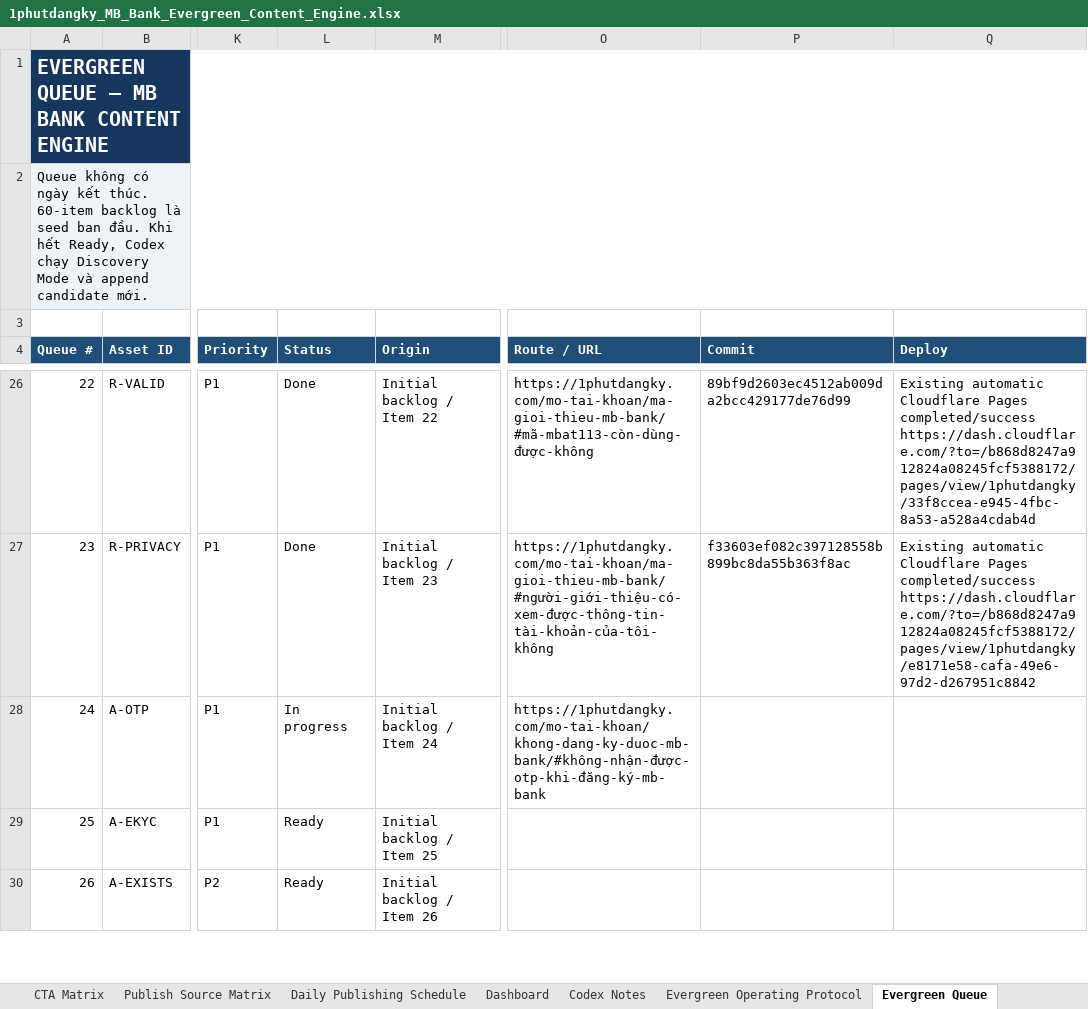
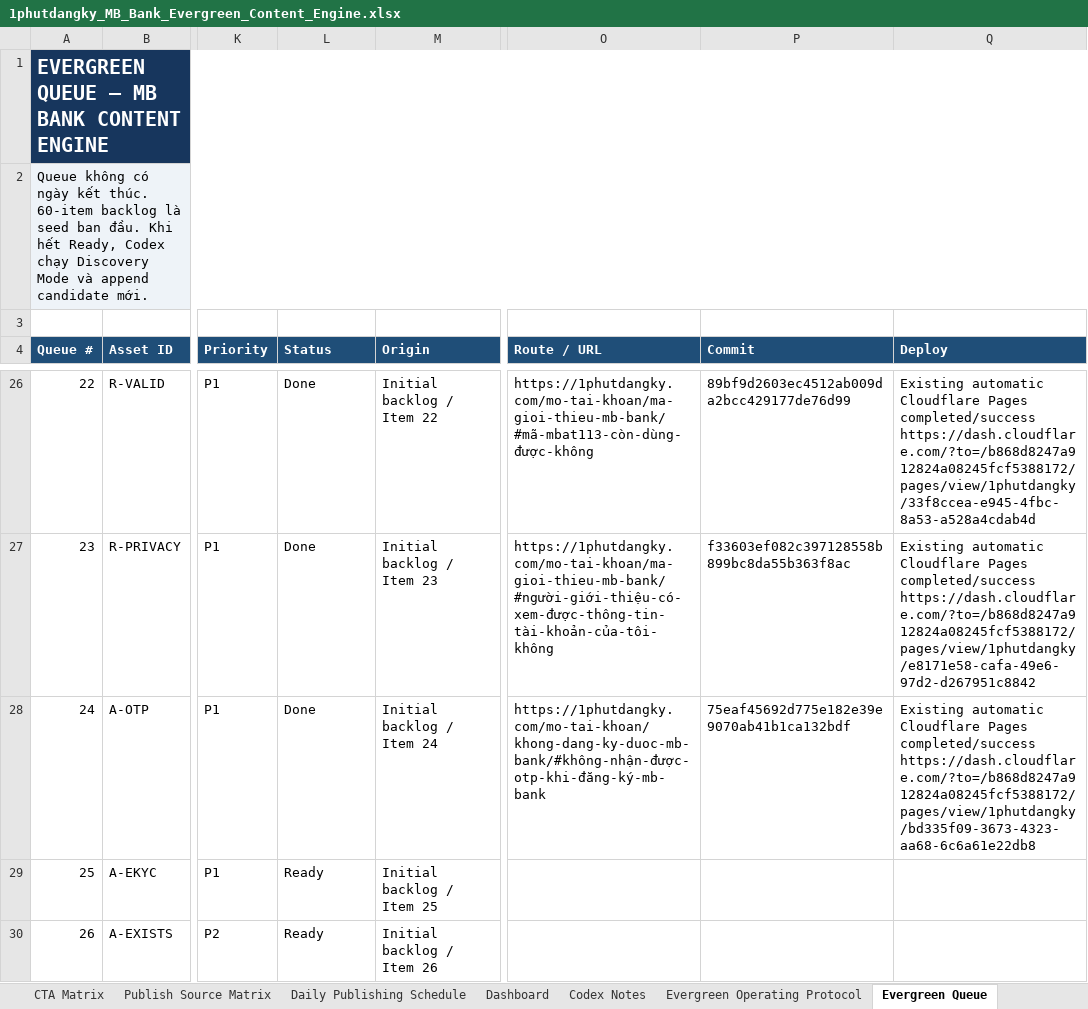
Before and after one commit to vothanhphatsocial/1phutdangky, an Excel workbook: docs/content/1phutdangky_MB_Bank_Evergreen_Content_Engine.xlsx, sheet Evergreen Queue, drawn as a sheet; only a part is shown, gaps mark what is left out; values as stored, in another font and other column widths than the file's, no borders; conditional formats and table styles not drawn; the diff names each change by its address in the sheet, - before the commit and + after, or states it on an @@ line.

```diff
--- a/docs/content/1phutdangky_MB_Bank_Evergreen_Content_Engine.xlsx (sheet Evergreen Queue)
+++ b/docs/content/1phutdangky_MB_Bank_Evergreen_Content_Engine.xlsx (sheet Evergreen Queue)
-L28 (Status): In progress
+L28 (Status): Done
-P28 (Commit): (empty)
+P28 (Commit): 75eaf45692d775e182e39e9070ab41b1ca132bdf
-Q28 (Deploy): (empty)
+Q28 (Deploy): Existing automatic Cloudflare Pages completed/success https://dash.cloudflare.com/?to=/b868d8247a912824a08245fcf5388172/pages/view/1phutdangky/bd335f09-3673-4323-aa68-6c6a61e22db8
```
Also changed, not shown: sheet Run Log.
